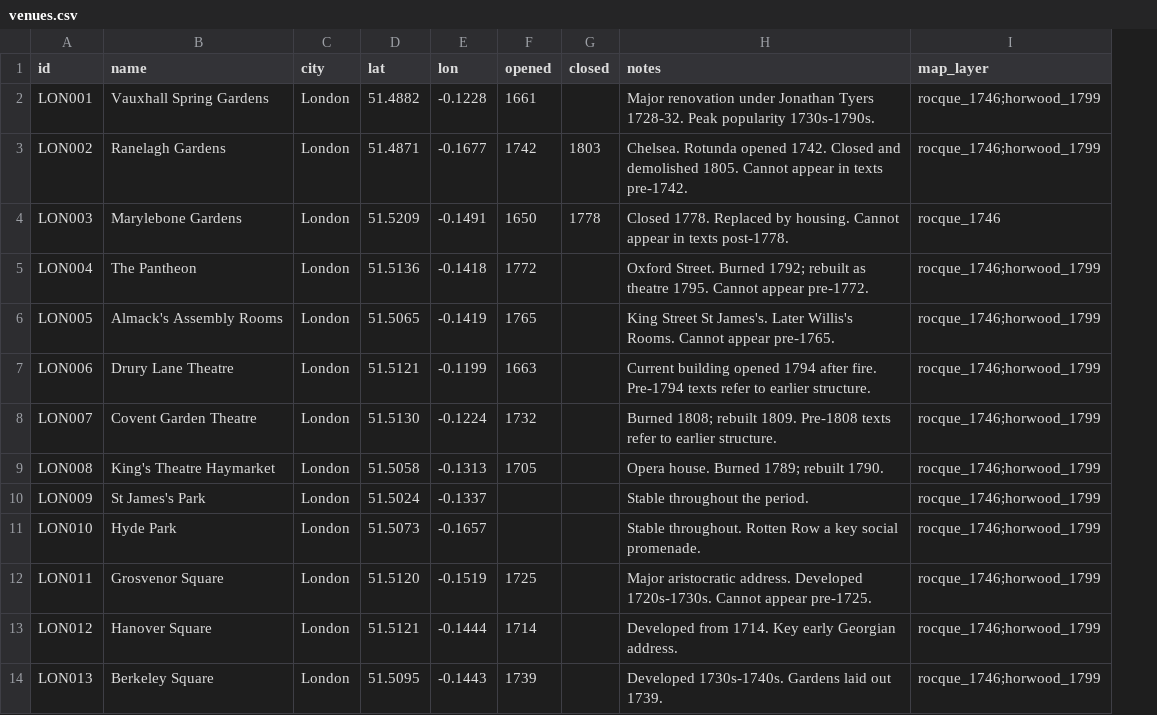
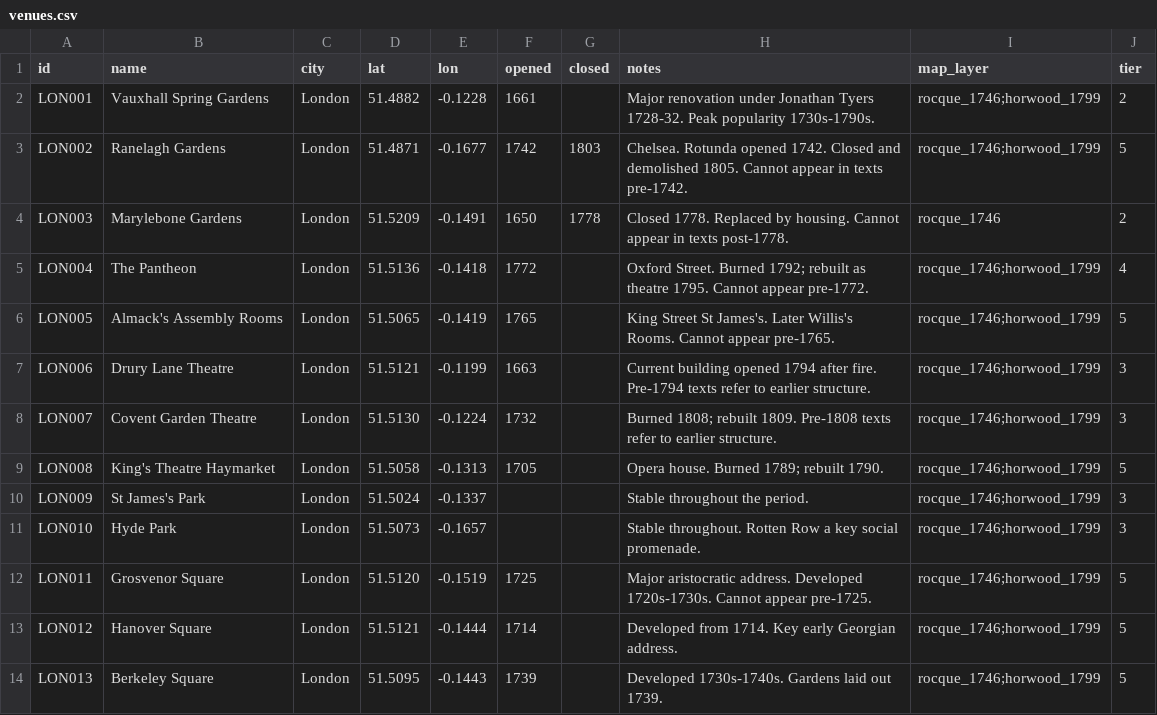
Before and after one commit to danwaterfield/DigHums, a CSV file: gazetteer/venues.csv, drawn as a sheet; only a part is shown; the diff names each change by its address in the sheet, - before the commit and + after, or states it on an @@ line.

```diff
--- a/gazetteer/venues.csv
+++ b/gazetteer/venues.csv
+column J (tier), rows 2-14: 2 | 5 | 2 | 4 | 5 | 3 | 3 | 5 | 3 | 3 | 5 | 5 | 5
```
Also changed, not shown: 9 other files.
